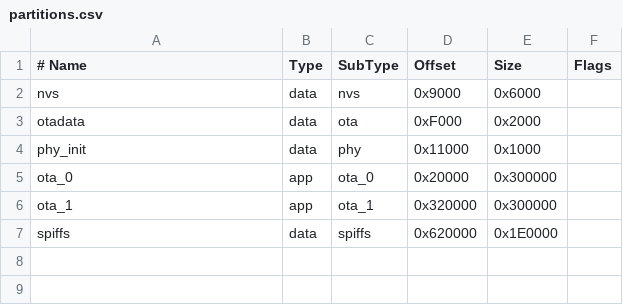
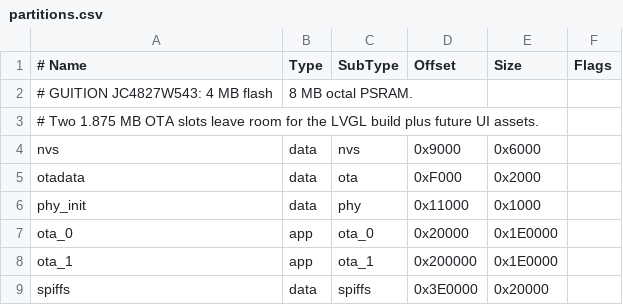
Before and after one commit to watanyu-mrk/esp32-sip-phone, a CSV file: partitions.csv, drawn as a sheet.

```diff
--- a/partitions.csv
+++ b/partitions.csv
@@ -1,2 +1,4 @@
 # Name,     Type, SubType,  Offset,    Size,      Flags
+# GUITION JC4827W543: 4 MB flash, 8 MB octal PSRAM.
+# Two 1.875 MB OTA slots leave room for the LVGL build plus future UI assets.
 nvs,        data, nvs,      0x9000,    0x6000,
@@ -4,4 +6,4 @@ otadata,    data, ota,      0xF000,    0x2000,
 phy_init,   data, phy,      0x11000,   0x1000,
-ota_0,      app,  ota_0,    0x20000,   0x300000,
-ota_1,      app,  ota_1,    0x320000,  0x300000,
-spiffs,     data, spiffs,   0x620000,  0x1E0000,
+ota_0,      app,  ota_0,    0x20000,   0x1E0000,
+ota_1,      app,  ota_1,    0x200000,  0x1E0000,
+spiffs,     data, spiffs,   0x3E0000,  0x20000,
```
Also changed, not shown: 30 other files.
